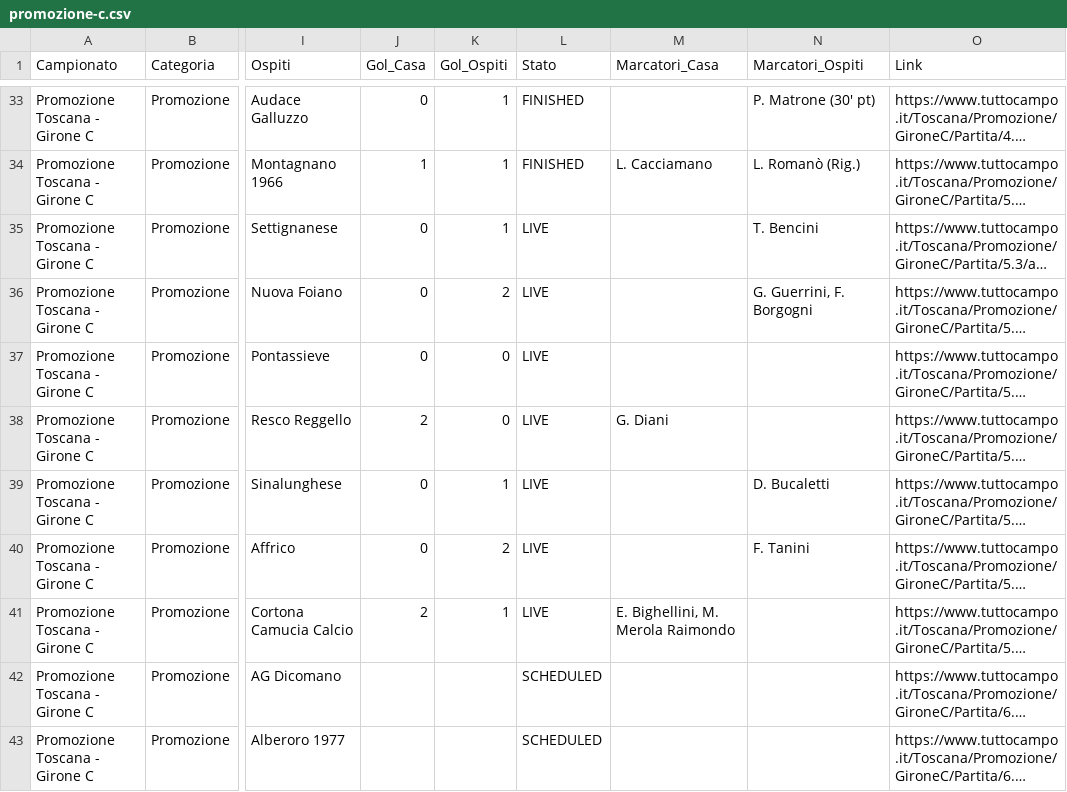
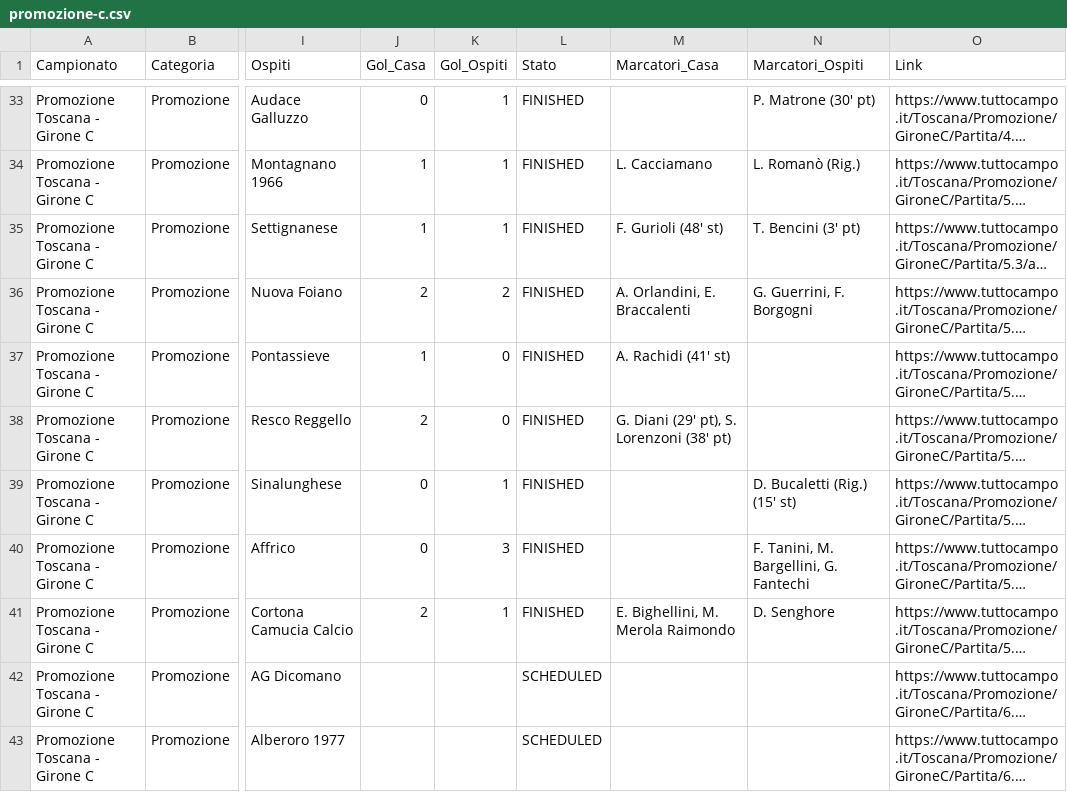
Before and after one commit to cicciocanestro/calcio-toscana-scraper, a CSV file: data/exports/promozione-c.csv, drawn as a sheet; only a part is shown, gaps mark what is left out; long unchanged cells end in …; the diff names each change by its address in the sheet, - before the commit and + after, or states it on an @@ line.

```diff
--- a/data/exports/promozione-c.csv
+++ b/data/exports/promozione-c.csv
-J35 (Gol_Casa): 0
+J35 (Gol_Casa): 1
-L35:L41 (Stato): LIVE
+L35:L41 (Stato): FINISHED
-M35 (Marcatori_Casa): (empty)
+M35 (Marcatori_Casa): F. Gurioli (48' st)
-N35 (Marcatori_Ospiti): T. Bencini
+N35 (Marcatori_Ospiti): T. Bencini (3' pt)
-J36 (Gol_Casa): 0
+J36 (Gol_Casa): 2
-M36 (Marcatori_Casa): (empty)
+M36 (Marcatori_Casa): A. Orlandini, E. Braccalenti
-J37 (Gol_Casa): 0
+J37 (Gol_Casa): 1
-M37 (Marcatori_Casa): (empty)
+M37 (Marcatori_Casa): A. Rachidi (41' st)
-M38 (Marcatori_Casa): G. Diani
+M38 (Marcatori_Casa): G. Diani (29' pt), S. Lorenzoni (38' pt)
-N39 (Marcatori_Ospiti): D. Bucaletti
+N39 (Marcatori_Ospiti): D. Bucaletti (Rig.) (15' st)
-K40 (Gol_Ospiti): 2
+K40 (Gol_Ospiti): 3
-N40 (Marcatori_Ospiti): F. Tanini
+N40 (Marcatori_Ospiti): F. Tanini, M. Bargellini, G. Fantechi
-N41 (Marcatori_Ospiti): (empty)
+N41 (Marcatori_Ospiti): D. Senghore
```
Also changed, not shown: data/exports/seconda-i.csv, data/exports/terza-arezzo.csv, 9 other files.
